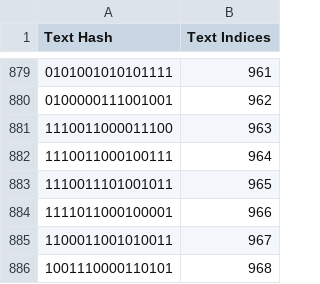
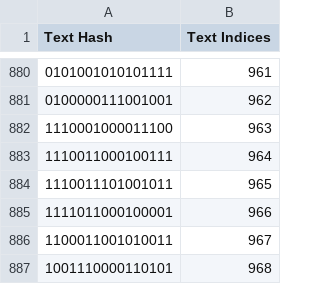
Before and after one commit to abhi3700/semantic-hashing-demo, a CSV file: output/buckets_16bit.csv, drawn as a sheet; only a part is shown, gaps mark what is left out; the diff covers the shown part only.

```diff
--- a/output/buckets_16bit.csv
+++ b/output/buckets_16bit.csv
@@ -880,3 +881,3 @@ Text Hash,Text Indices
 0100000111001001,962
-1110011000011100,963
+1110001000011100,963
 1110011000100111,964
```
Also changed, not shown: 2 added rows, 1 removed row and 3 edited cells elsewhere in this file, output/buckets_128bit.csv, output/buckets_32bit.csv, 15 other files.
